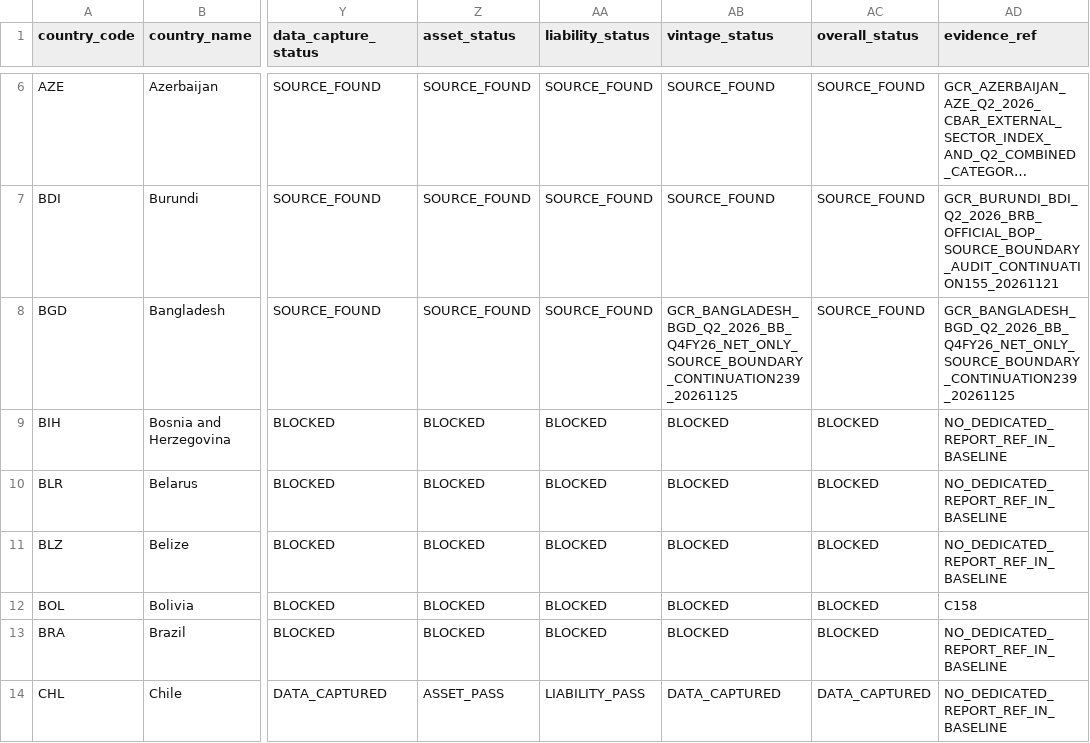
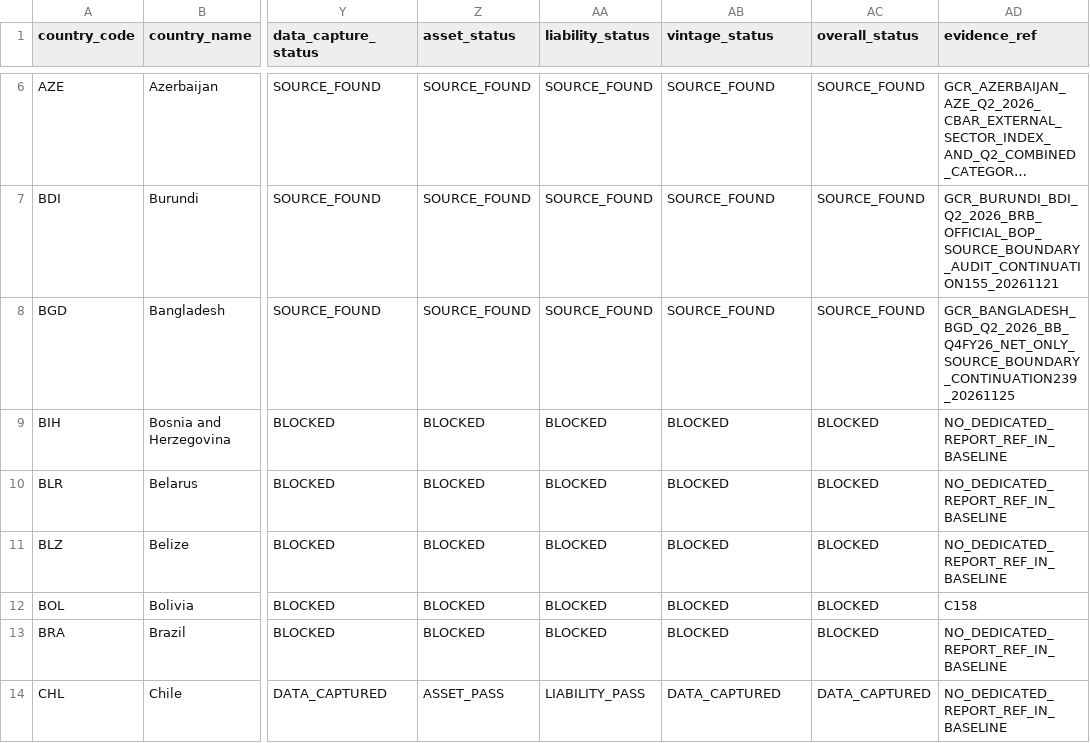
Before and after one commit to duttapalkpa-netizen/PRECISION-WIRES-NSE200-COLLECTOR, a CSV file: docs/evidence/gcr/2026Q2_63_country_national_validation_master_matrix.csv, drawn as a sheet; only a part is shown, gaps mark what is left out; long unchanged cells end in …; the diff names each change by its address in the sheet, - before the commit and + after, or states it on an @@ line.

Commit message:
GCR C239: restore BGD vintage status and preserve evidence ref

```diff
--- a/docs/evidence/gcr/2026Q2_63_country_national_validation_master_matrix.csv
+++ b/docs/evidence/gcr/2026Q2_63_country_national_validation_master_matrix.csv
-AB8 (vintage_status): GCR_BANGLADESH_BGD_Q2_2026_BB_Q4FY26_NET_ONLY_SOURCE_BOUNDARY_CONTINUATION239_20261125
+AB8 (vintage_status): SOURCE_FOUND
```
